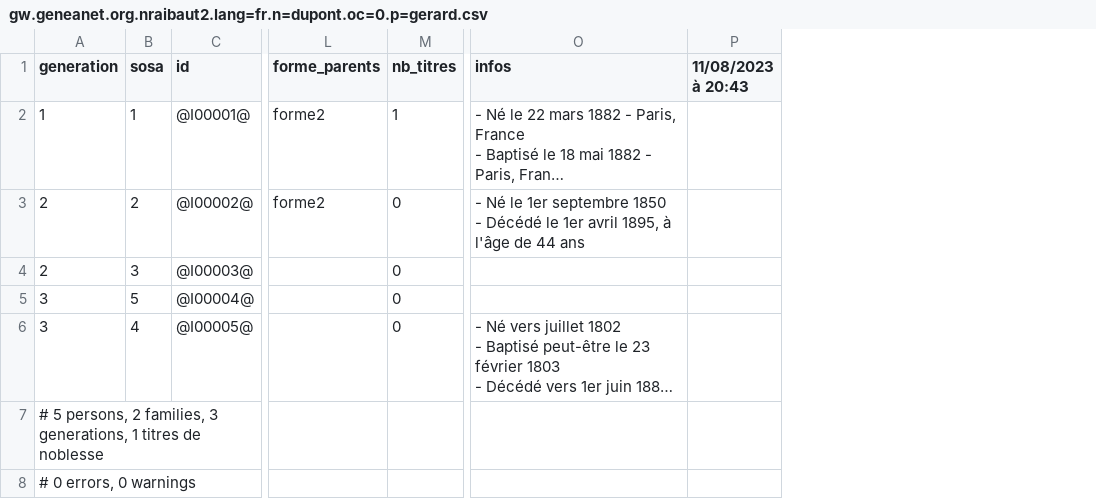
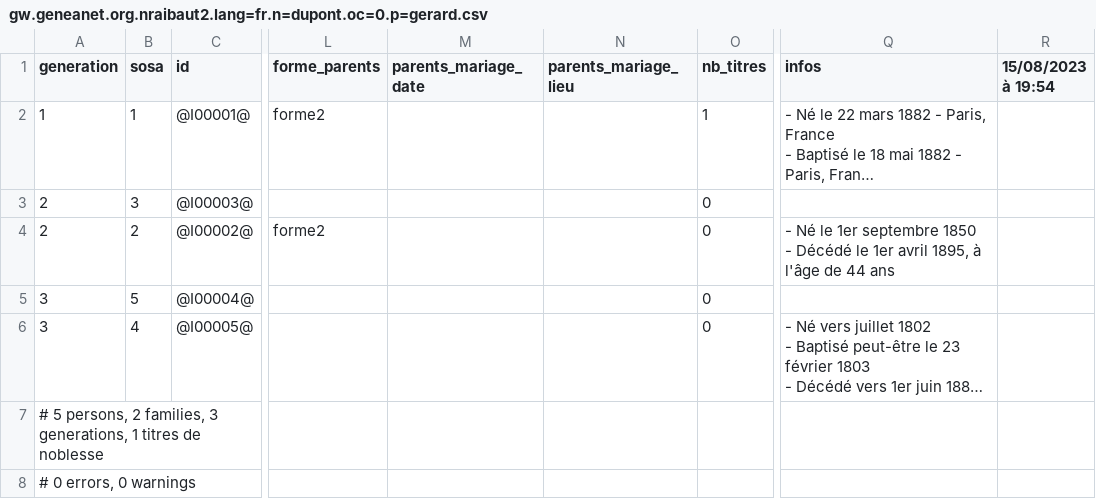
Before and after one commit to nraibaut/geneanet_v2, a CSV file: result/gw.geneanet.org.nraibaut2.lang=fr.n=dupont.oc=0.p=gerard.csv, drawn as a sheet; only a part is shown, gaps mark what is left out; long unchanged cells end in …; removed rows and columns are numbered as before the commit, all else as after; the diff names each change by its address in the sheet, - before the commit and + after, or states it on an @@ line.

```diff
--- a/result/gw.geneanet.org.nraibaut2.lang=fr.n=dupont.oc=0.p=gerard.csv
+++ b/result/gw.geneanet.org.nraibaut2.lang=fr.n=dupont.oc=0.p=gerard.csv
+column M (parents_mariage_date), empty
+column N (parents_mariage_lieu), empty
-column P (11/08/2023 à 20:43), empty
+column R (15/08/2023 à 19:54), empty
@@ row 4 moved to row 3: 2 @@
```
Also changed, not shown: result/gw.geneanet.org.danielr13.lang=fr.n=nicolas.oc=0.p=etienne+henri.events.csv, result/gw.geneanet.org.evechevaleyre.lang=fr.n=brincat.oc=0.p=maria+anna.csv, 19 other files.
